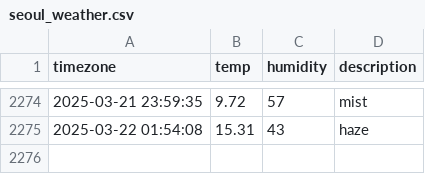
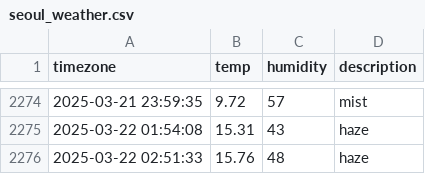
Before and after one commit to DongEunKim123/seoul_weather, a CSV file: seoul_weather.csv, drawn as a sheet; only a part is shown, gaps mark what is left out; the diff names each change by its address in the sheet, - before the commit and + after, or states it on an @@ line.

```diff
--- a/seoul_weather.csv
+++ b/seoul_weather.csv
+row 2276: 2025-03-22 02:51:33 | 15.76 | 48 | haze
```
